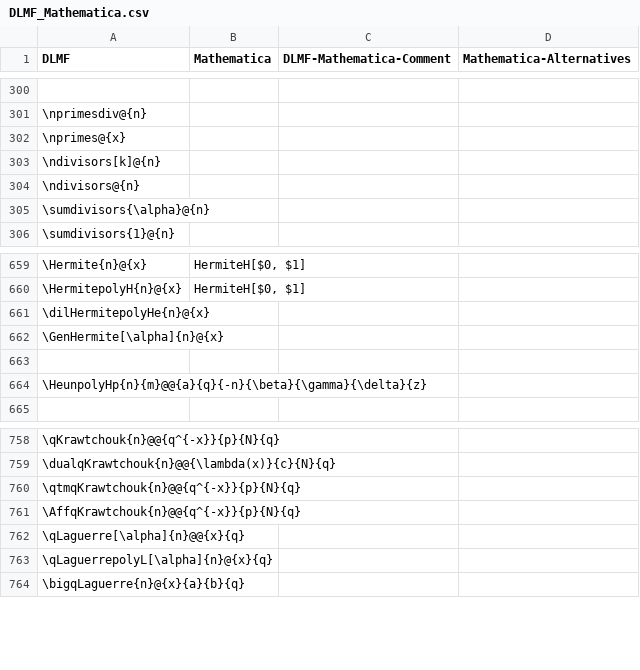
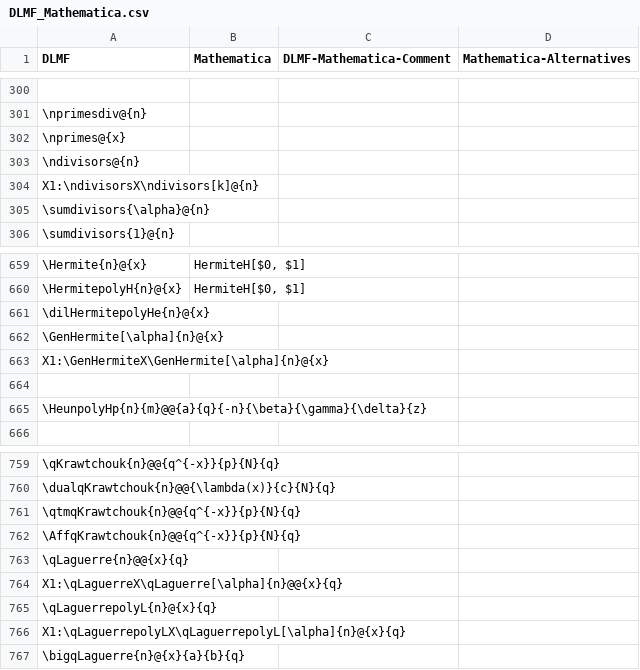
Before and after one commit to gipplab/LaCASt, a CSV file: libs/ReferenceData/CSVTables/DLMF_Mathematica.csv, drawn as a sheet; only a part is shown, gaps mark what is left out; removed rows and columns are numbered as before the commit, all else as after; the diff names each change by its address in the sheet, - before the commit and + after, or states it on an @@ line.

```diff
--- a/libs/ReferenceData/CSVTables/DLMF_Mathematica.csv
+++ b/libs/ReferenceData/CSVTables/DLMF_Mathematica.csv
-row 303: \ndivisors[k]@{n}
+row 304: X1:\ndivisorsX\ndivisors[k]@{n}
+row 663: X1:\GenHermiteX\GenHermite[\alpha]{n}@{x}
-A763 (DLMF): \qLaguerre[\alpha]{n}@@{x}{q}
+A763 (DLMF): \qLaguerre{n}@@{x}{q}
-A764 (DLMF): \qLaguerrepolyL[\alpha]{n}@{x}{q}
+A764 (DLMF): X1:\qLaguerreX\qLaguerre[\alpha]{n}@@{x}{q}
+row 765: \qLaguerrepolyL{n}@{x}{q}
+row 766: X1:\qLaguerrepolyLX\qLaguerrepolyL[\alpha]{n}@{x}{q}
```
Also changed, not shown: libs/ReferenceData/CSVTables/CAS_Maple.csv, libs/ReferenceData/CSVTables/DLMFMacro.csv, 38 other files.
